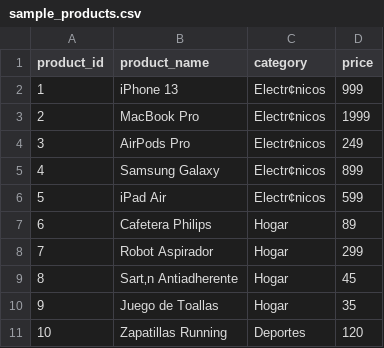
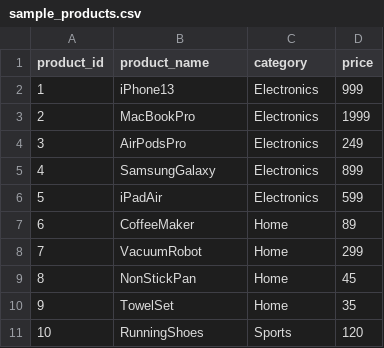
Before and after one commit to hgarcia3432/product-recommendation-system, a CSV file: data/sample_products.csv, drawn as a sheet; the diff names each change by its address in the sheet, - before the commit and + after, or states it on an @@ line.

```diff
--- a/data/sample_products.csv
+++ b/data/sample_products.csv
-B2 (product_name): iPhone 13
+B2 (product_name): iPhone13
-C2:C6 (category): Electr¢nicos
+C2:C6 (category): Electronics
-B3 (product_name): MacBook Pro
+B3 (product_name): MacBookPro
-B4 (product_name): AirPods Pro
+B4 (product_name): AirPodsPro
-B5 (product_name): Samsung Galaxy
+B5 (product_name): SamsungGalaxy
-B6 (product_name): iPad Air
+B6 (product_name): iPadAir
-B7 (product_name): Cafetera Philips
+B7 (product_name): CoffeeMaker
-C7:C10 (category): Hogar
+C7:C10 (category): Home
-B8 (product_name): Robot Aspirador
+B8 (product_name): VacuumRobot
-B9 (product_name): Sart‚n Antiadherente
+B9 (product_name): NonStickPan
-B10 (product_name): Juego de Toallas
+B10 (product_name): TowelSet
-B11 (product_name): Zapatillas Running
+B11 (product_name): RunningShoes
-C11 (category): Deportes
+C11 (category): Sports
```
Also changed, not shown: 4 other files.
